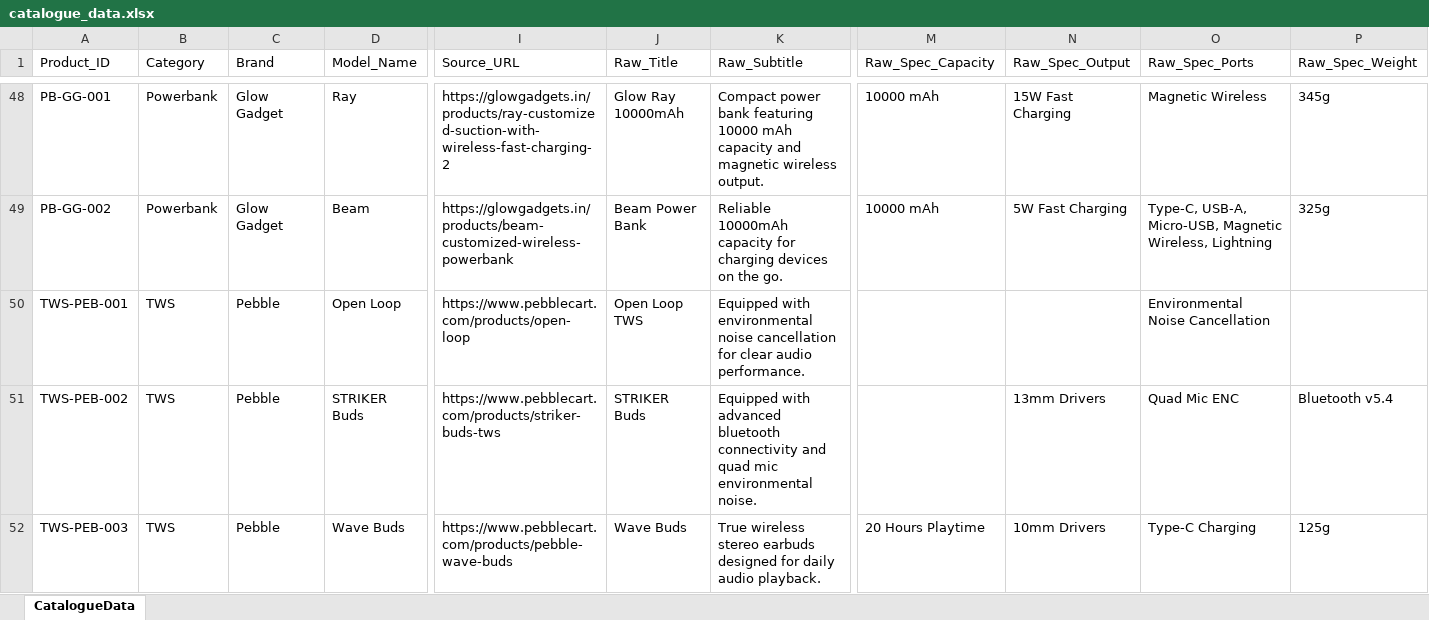
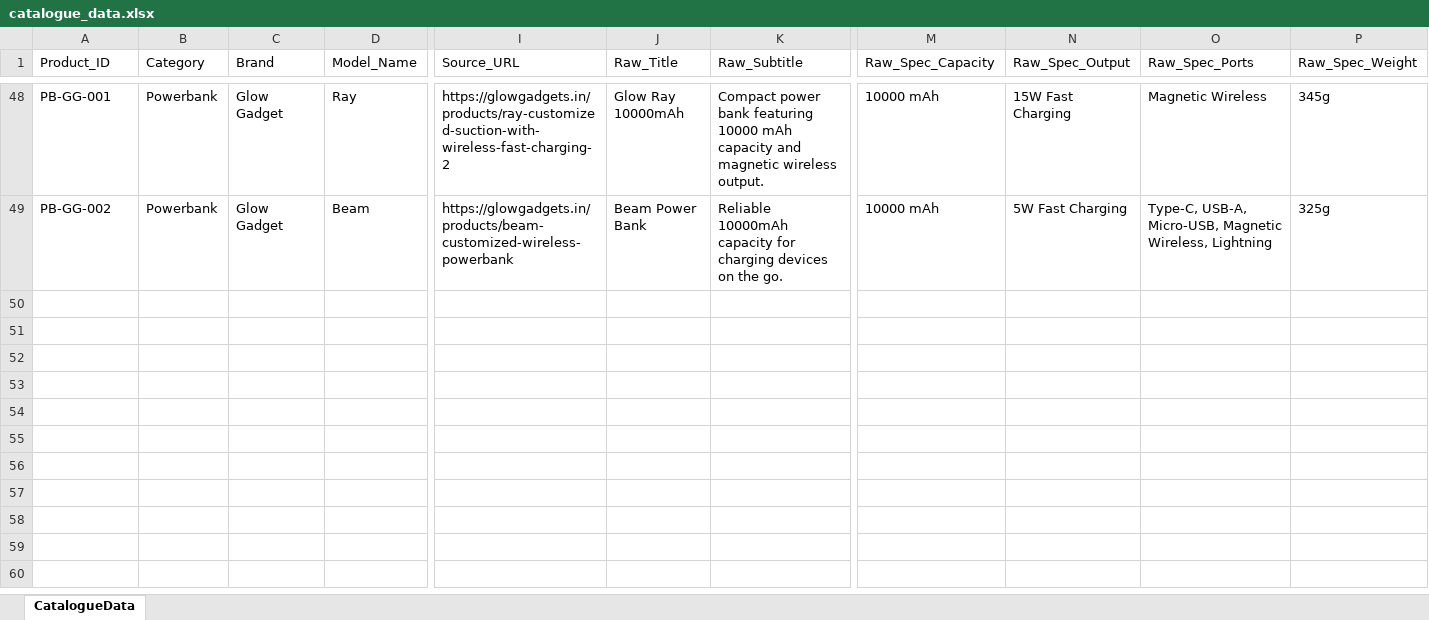
Before and after one commit to 14somesh/catalogue-building, an Excel workbook: data/catalogue_data.xlsx, sheet CatalogueData, drawn as a sheet; only a part is shown, gaps mark what is left out; values as stored, in another font and other column widths than the file's, no borders; rows hold the shown columns only; the diff names each change by its address in the sheet, - before the commit and + after, or states it on an @@ line.

Commit message:
feat(tests): add offline regression harness and reset catalogue to powerbanks only

```diff
--- a/data/catalogue_data.xlsx (sheet CatalogueData)
+++ b/data/catalogue_data.xlsx (sheet CatalogueData)
-row 50: TWS-PEB-001 | TWS | Pebble | Open Loop | https://www.pebblecart.com/products/open-loop | Open Loop TWS | Equipped with environmental noise cancellation for clear audio performance. |  |  | Environmental Noise Cancellation
-row 51: TWS-PEB-002 | TWS | Pebble | STRIKER Buds | https://www.pebblecart.com/products/striker-buds-tws | STRIKER Buds | Equipped with advanced bluetooth connectivity and quad mic environmental noise. |  | 13mm Drivers | Quad Mic ENC | Bluetooth v5.4
-row 52: TWS-PEB-003 | TWS | Pebble | Wave Buds | https://www.pebblecart.com/products/pebble-wave-buds | Wave Buds | True wireless stereo earbuds designed for daily audio playback. | 20 Hours Playtime | 10mm Drivers | Type-C Charging | 125g
```
Also changed, not shown: 8 other files.
